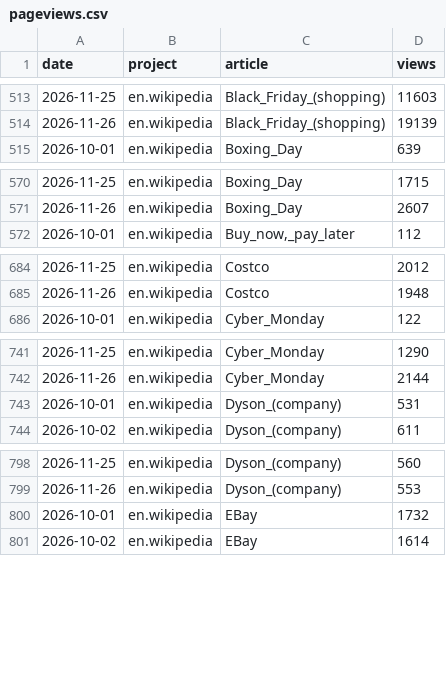
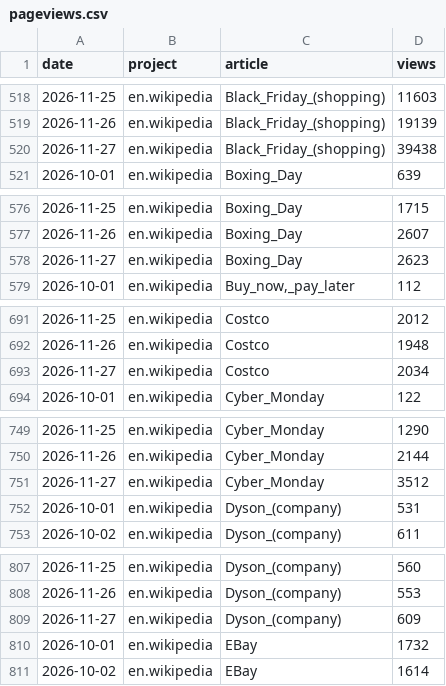
Before and after one commit to muaz-32/black-friday-price-audit, a CSV file: trends/pageviews.csv, drawn as a sheet; only a part is shown, gaps mark what is left out; the diff covers the shown part only.

```diff
--- a/trends/pageviews.csv
+++ b/trends/pageviews.csv
@@ -514,2 +519,3 @@ date,project,article,views
 2026-11-26,en.wikipedia,Black_Friday_(shopping),19139
+2026-11-27,en.wikipedia,Black_Friday_(shopping),39438
 2026-10-01,en.wikipedia,Boxing_Day,639
@@ -571,2 +577,3 @@ date,project,article,views
 2026-11-26,en.wikipedia,Boxing_Day,2607
+2026-11-27,en.wikipedia,Boxing_Day,2623
 2026-10-01,en.wikipedia,"Buy_now,_pay_later",112
@@ -685,2 +692,3 @@ date,project,article,views
 2026-11-26,en.wikipedia,Costco,1948
+2026-11-27,en.wikipedia,Costco,2034
 2026-10-01,en.wikipedia,Cyber_Monday,122
@@ -742,2 +750,3 @@ date,project,article,views
 2026-11-26,en.wikipedia,Cyber_Monday,2144
+2026-11-27,en.wikipedia,Cyber_Monday,3512
 2026-10-01,en.wikipedia,Dyson_(company),531
@@ -799,2 +808,3 @@ date,project,article,views
 2026-11-26,en.wikipedia,Dyson_(company),553
+2026-11-27,en.wikipedia,Dyson_(company),609
 2026-10-01,en.wikipedia,EBay,1732
```
Also changed, not shown: 14 added rows elsewhere in this file, 1 other file.
